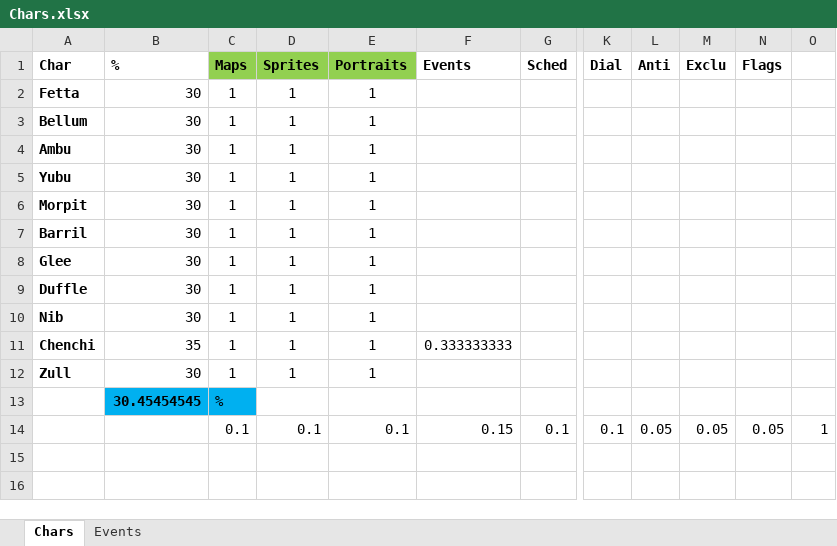
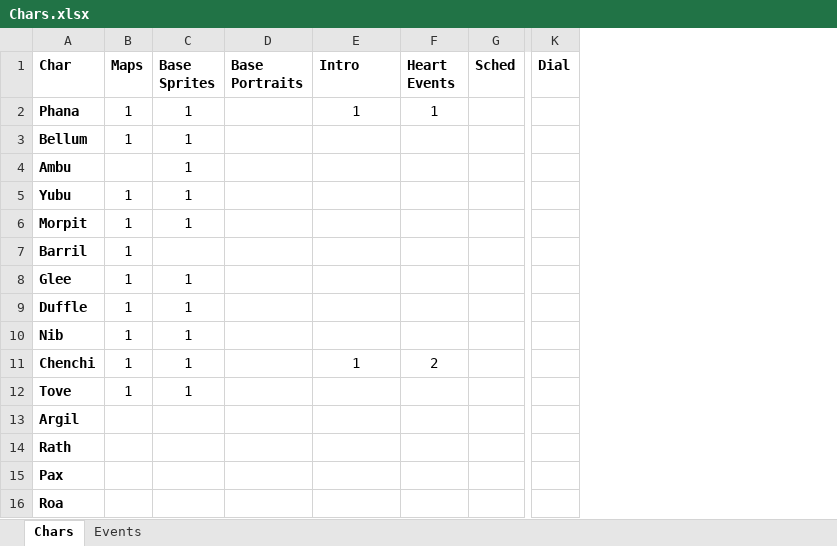
Before and after one commit to SiTheGreat/ShadowSanctuary, an Excel workbook: [Si] Lair of Shadows/[CP] Lair of Shadows/Chars.xlsx, sheet Chars, drawn as a sheet; only a part is shown, gaps mark what is left out; values as stored, in another font and other column widths than the file's, no borders; removed rows and columns are numbered as before the commit, all else as after; rows hold the shown columns only; the diff names each change by its address in the sheet, - before the commit and + after, or states it on an @@ line.

```diff
--- a/[Si] Lair of Shadows/[CP] Lair of Shadows/Chars.xlsx (sheet Chars)
+++ b/[Si] Lair of Shadows/[CP] Lair of Shadows/Chars.xlsx (sheet Chars)
-column B (%), rows 2-12: 30 | 30 | 30 | 30 | 30 | 30 | 30 | 30 | 30 | 35 | 30
+column D (Base Portraits), empty
-column F (Events), row 11: 0.333333333
+column F (Heart Events), rows 2-11: 1 |  |  |  |  |  |  |  |  | 2
-column L (Anti), empty
-column M (Exclu), empty
-column N (Flags), empty
-column O, empty
-B1:C1 fill: #92D050
+B1:C1 fill: none
-C1: Sprites
+C1: Base Sprites
-E1: Portraits
+E1: Intro
-E1 fill: #92D050
+E1 fill: none
-A2 (Char): Fetta
+A2 (Char): Phana
-E3:E10 (Intro): 1
+E3:E10 (Intro): (empty)
-B4 (Maps): 1
+B4 (Maps): (empty)
-C7 (Base Sprites): 1
+C7 (Base Sprites): (empty)
-A12 (Char): Zull
+A12 (Char): Tove
-E12 (Intro): 1
+E12 (Intro): (empty)
-row 13:  | 30.45454545 | %
-row 14:  |  | 0.1 | 0.1 | 0.1 | 0.15 | 0.1 | 0.1 | 0.05 | 0.05 | 0.05 | 1
+row 13: Argil
+row 14: Rath
+row 15: Pax
+row 16: Roa
```
Also changed, not shown: sheet Events, 13 other files.
